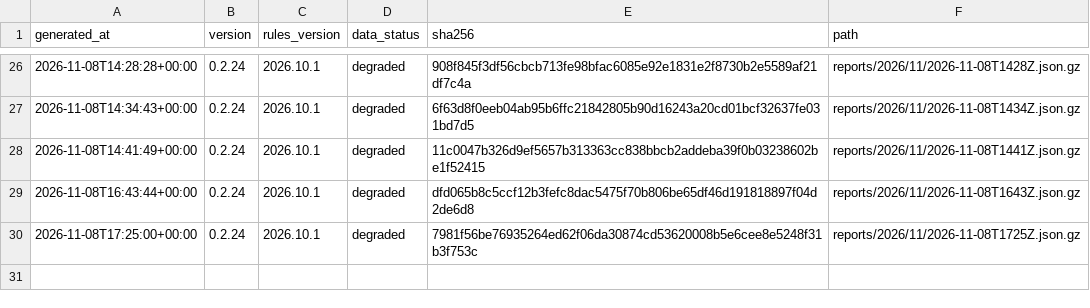
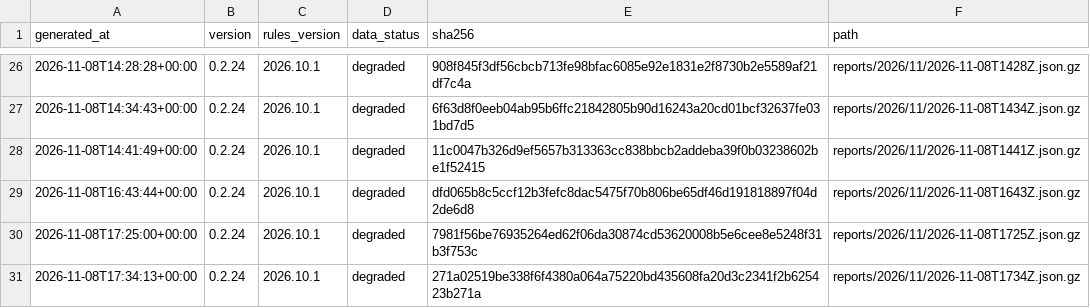
Before and after one commit to cssaritama/tsip-core, a CSV file: index.csv, drawn as a sheet; only a part is shown, gaps mark what is left out; the diff names each change by its address in the sheet, - before the commit and + after, or states it on an @@ line.

```diff
--- a/index.csv
+++ b/index.csv
+row 31: 2026-11-08T17:34:13+00:00 | 0.2.24 | 2026.10.1 | degraded | 271a02519be338f6f4380a064a75220bd435608fa20d3c2341f2b625423b271a | reports/2026/11/2026-11-08T1734Z.json.gz
```
Also changed, not shown: 1 other file.
